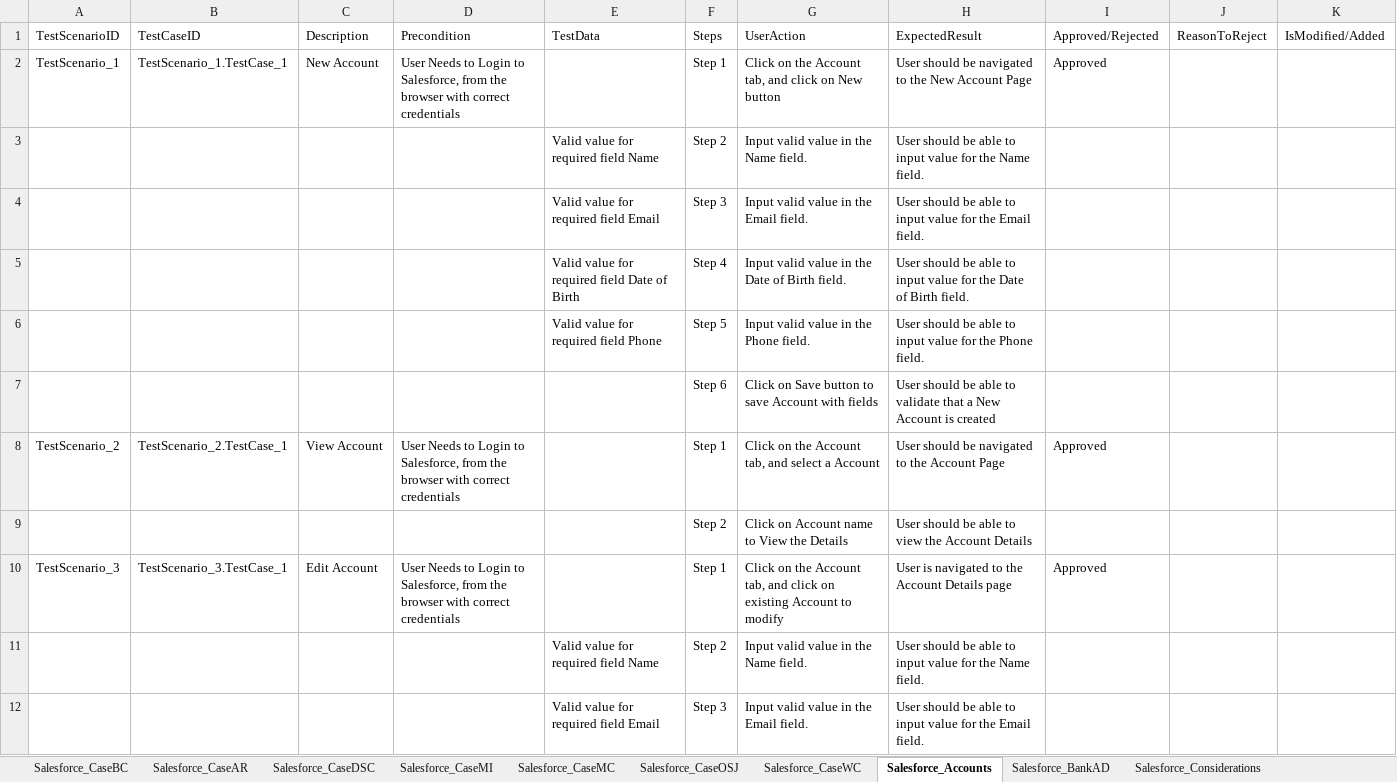
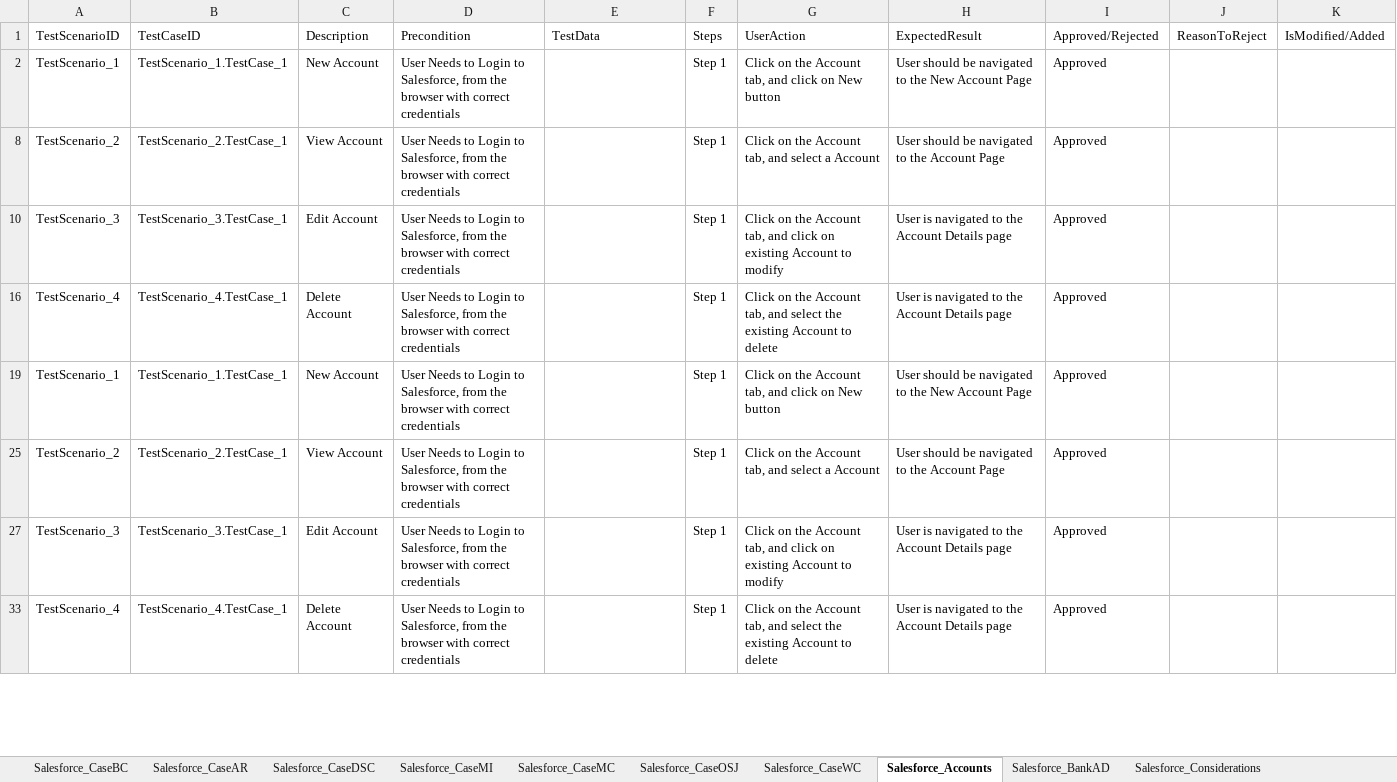
Before and after one commit to ShaikMohamedIrfan/NewSeswaterProject, an Excel workbook: SESwaterTC.xlsx, sheet Salesforce_Accounts, drawn as a sheet; only a part is shown; the shorter side is filled out with more unchanged rows; values as stored, in another font and other column widths than the file's, no borders; table styles not drawn; the diff covers the shown part only; the diff names each change by its address in the sheet, - before the commit and + after, or states it on an @@ line.

```diff
--- a/SESwaterTC.xlsx (sheet Salesforce_Accounts)
+++ b/SESwaterTC.xlsx (sheet Salesforce_Accounts)
@@ row 3 hidden:  |  |  |  | Valid value for required field Name | Step 2 | Input valid value in the Name field. | User should be able to input value for the Name field. @@
@@ row 4 hidden:  |  |  |  | Valid value for required field Email | Step 3 | Input valid value in the Email field. | User should be able to input value for the Email field. @@
@@ row 5 hidden:  |  |  |  | Valid value for required field Date of Birth | Step 4 | Input valid value in the Date of Birth field. | User should be able to input value for the Date of Birth field. @@
@@ row 6 hidden:  |  |  |  | Valid value for required field Phone | Step 5 | Input valid value in the Phone field. | User should be able to input value for the Phone field. @@
@@ row 7 hidden:  |  |  |  |  | Step 6 | Click on Save button to save Account with fields | User should be able to validate that a New Account is created @@
@@ row 9 hidden:  |  |  |  |  | Step 2 | Click on Account name to View the Details | User should be able to view the Account Details @@
@@ row 11 hidden:  |  |  |  | Valid value for required field Name | Step 2 | Input valid value in the Name field. | User should be able to input value for the Name field. @@
@@ row 12 hidden:  |  |  |  | Valid value for required field Email | Step 3 | Input valid value in the Email field. | User should be able to input value for the Email field. @@
```
Also changed, not shown: 31 hidden or unhidden rows and 4 edited cells elsewhere in this sheet, sheet Salesforce_ServiceIT, sheet Salesforce_ServiceIF, sheet Salesforce_AvlblSrvc, sheet Salesforce_DiscountT, sheet Salesforce_CaseWC, sheet Salesforce_Considerations, 25 more sheets.
